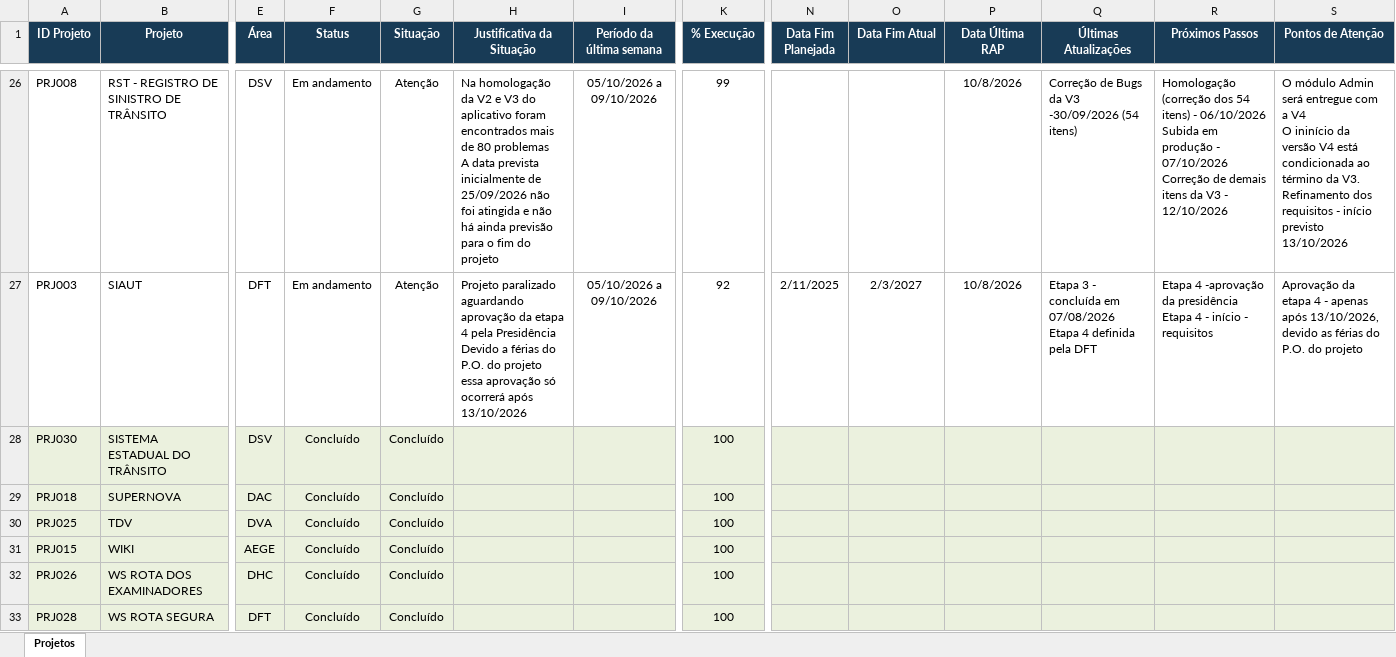
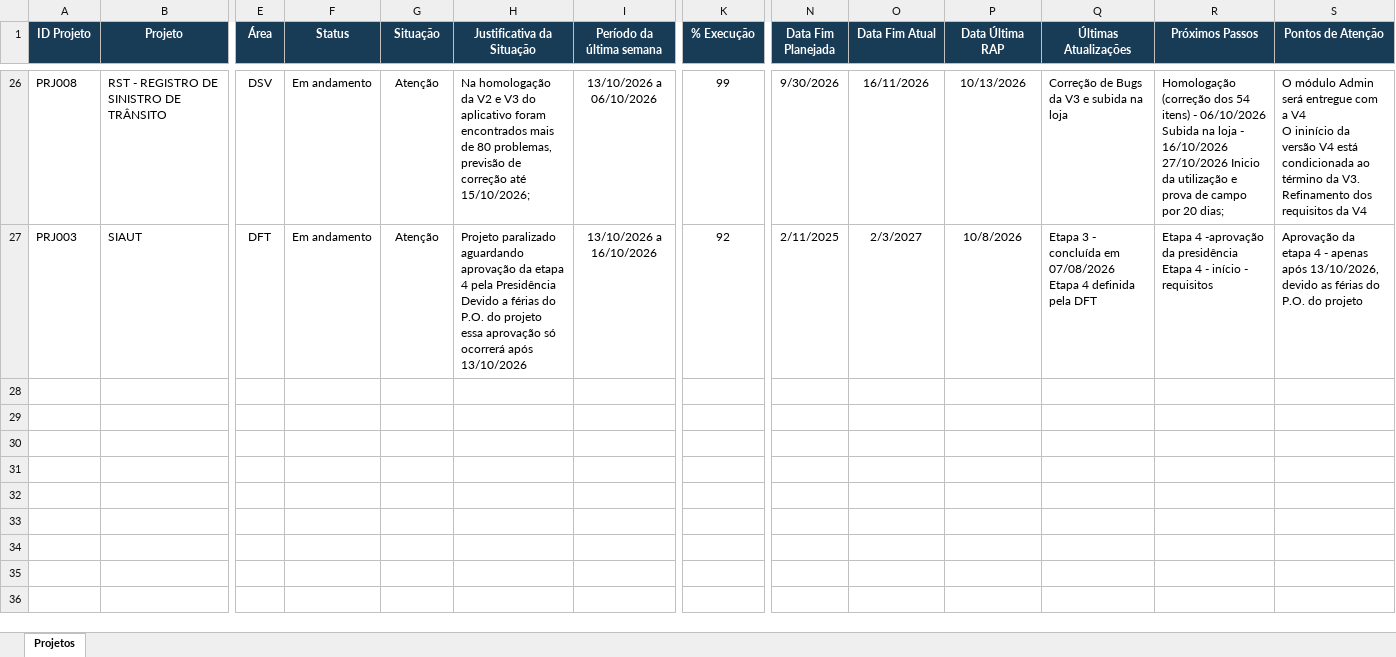
Before and after one commit to Aegeape/Painel-de-Projetos-Estrategicos, an Excel workbook: Painel-de-Projetos.xlsx, sheet Projetos, drawn as a sheet; only a part is shown, gaps mark what is left out; values as stored, in another font and other column widths than the file's, no borders; rows hold the shown columns only; ↵ is a line break in a cell; the diff covers the shown part only; the diff names each change by its address in the sheet, - before the commit and + after, or states it on an @@ line.

Commit message:
Add files via upload

```diff
--- a/Painel-de-Projetos.xlsx (sheet Projetos)
+++ b/Painel-de-Projetos.xlsx (sheet Projetos)
-H26 (Justificativa da Situação): …de 80 problemas ↵ A data prevista inicialmente de 25/09/2026 não foi atingida e não há ainda previsão para o fim do projeto
+H26 (Justificativa da Situação): …de 80 problemas, previsão de correção até 15/10/2026;
-I26 (Período da última semana): 05/10/2026 a 09/10/2026
+I26 (Período da última semana): 13/10/2026 a 06/10/2026
-N26 (Data Fim Planejada): (empty)
+N26 (Data Fim Planejada): 9/30/2026
-O26 (Data Fim Atual): (empty)
+O26 (Data Fim Atual): 16/11/2026
-P26 (Data Última RAP): 10/8/2026
+P26 (Data Última RAP): 10/13/2026
-Q26 (Últimas Atualizações): Correção de Bugs da V3 -30/09/2026 (54 itens)
+Q26 (Últimas Atualizações): Correção de Bugs da V3 e subida na loja
-R26 (Próximos Passos): …06/10/2026 ↵ Subida em produção - 07/10/2026 ↵ Correção de demais itens da V3 - 12/10/2026
+R26 (Próximos Passos): …06/10/2026 ↵ Subida na loja - 16/10/2026 ↵ 27/10/2026 Inicio da utilização e prova de campo por 20 dias;
-S26 (Pontos de Atenção): …dos requisitos - início previsto 13/10/2026
+S26 (Pontos de Atenção): …dos requisitos da V4
-I27 (Período da última semana): 05/10/2026 a 09/10/2026
+I27 (Período da última semana): 13/10/2026 a 16/10/2026
@@ row 28 hidden: PRJ030 | SISTEMA ESTADUAL DO TRÂNSITO | DSV | Concluído | Concluído |  |  | 100 @@
@@ row 29 hidden: PRJ018 | SUPERNOVA | DAC | Concluído | Concluído |  |  | 100 @@
@@ row 30 hidden: PRJ025 | TDV | DVA | Concluído | Concluído |  |  | 100 @@
@@ row 31 hidden: PRJ015 | WIKI | AEGE | Concluído | Concluído |  |  | 100 @@
@@ row 32 hidden: PRJ026 | WS ROTA DOS EXAMINADORES | DHC | Concluído | Concluído |  |  | 100 @@
@@ row 33 hidden: PRJ028 | WS ROTA SEGURA | DFT | Concluído | Concluído |  |  | 100 @@
```
Also changed, not shown: 16 hidden or unhidden rows and 15 edited cells elsewhere in this sheet.
